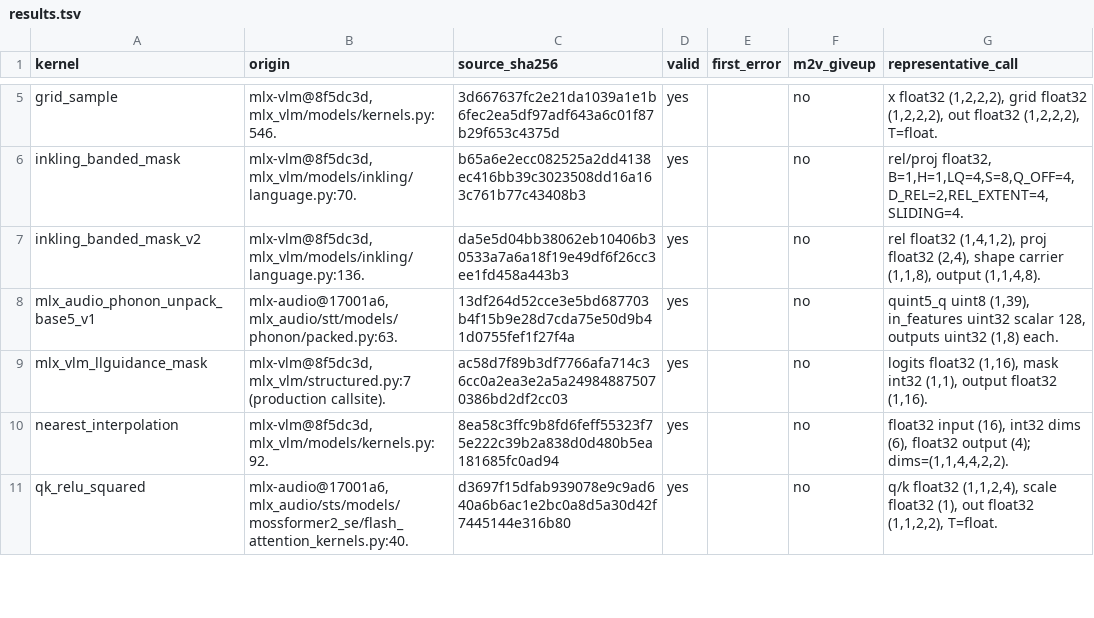
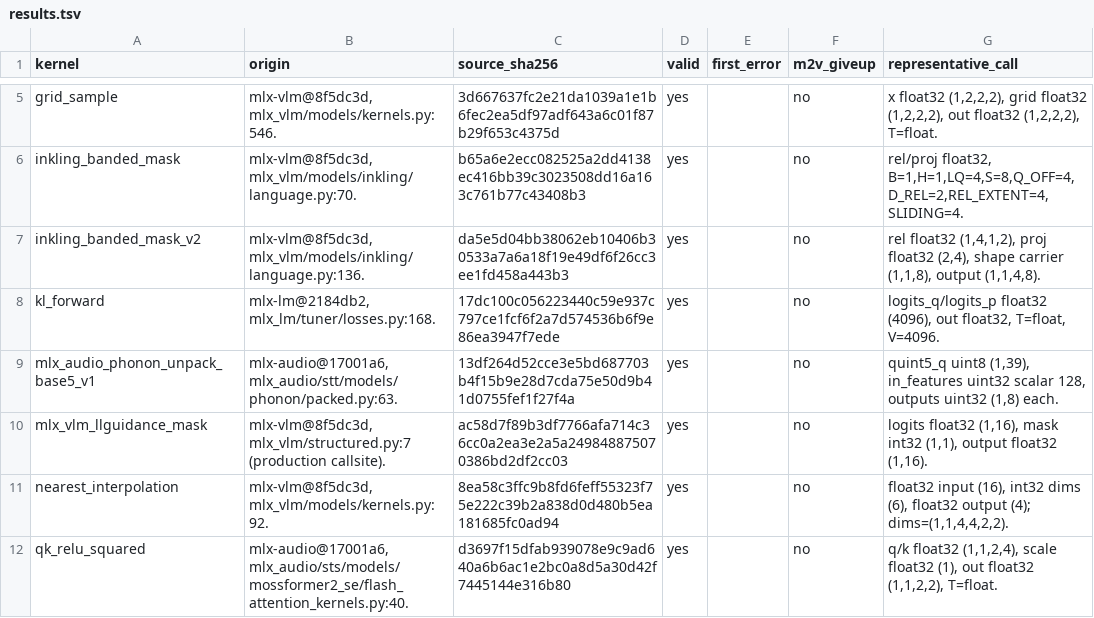
Before and after one commit to audreyt/metal2vk, a TSV file: sweep/mlx-batch/results.tsv, drawn as a sheet; only a part is shown, gaps mark what is left out.

Commit message:
Add the KL forward loss kernel to the mlx batch

```diff
--- a/sweep/mlx-batch/results.tsv
+++ b/sweep/mlx-batch/results.tsv
@@ -7,2 +7,3 @@ inkling_banded_mask	mlx-vlm@8f5dc3d, mlx_vlm/models/inkling/language.py:70.	b65a
 inkling_banded_mask_v2	mlx-vlm@8f5dc3d, mlx_vlm/models/inkling/language.py:136.	da5e5d04bb38062eb10406b30533a7a6a18f19e49df6f26cc3ee1fd458a443b3	yes		no	rel float32 (1,4,1,2), proj float32 (2,4), shape carrier (1,1,8), output (1,1,4,8).
+kl_forward	mlx-lm@2184db2, mlx_lm/tuner/losses.py:168.	17dc100c056223440c59e937c797ce1fcf6f2a7d574536b6f9e86ea3947f7ede	yes		no	logits_q/logits_p float32 (4096), out float32, T=float, V=4096.
 mlx_audio_phonon_unpack_base5_v1	mlx-audio@17001a6, mlx_audio/stt/models/phonon/packed.py:63.	13df264d52cce3e5bd687703b4f15b9e28d7cda75e50d9b41d0755fef1f27f4a	yes		no	quint5_q uint8 (1,39), in_features uint32 scalar 128, outputs uint32 (1,8) each.
```
Also changed, not shown: 1 other file.
